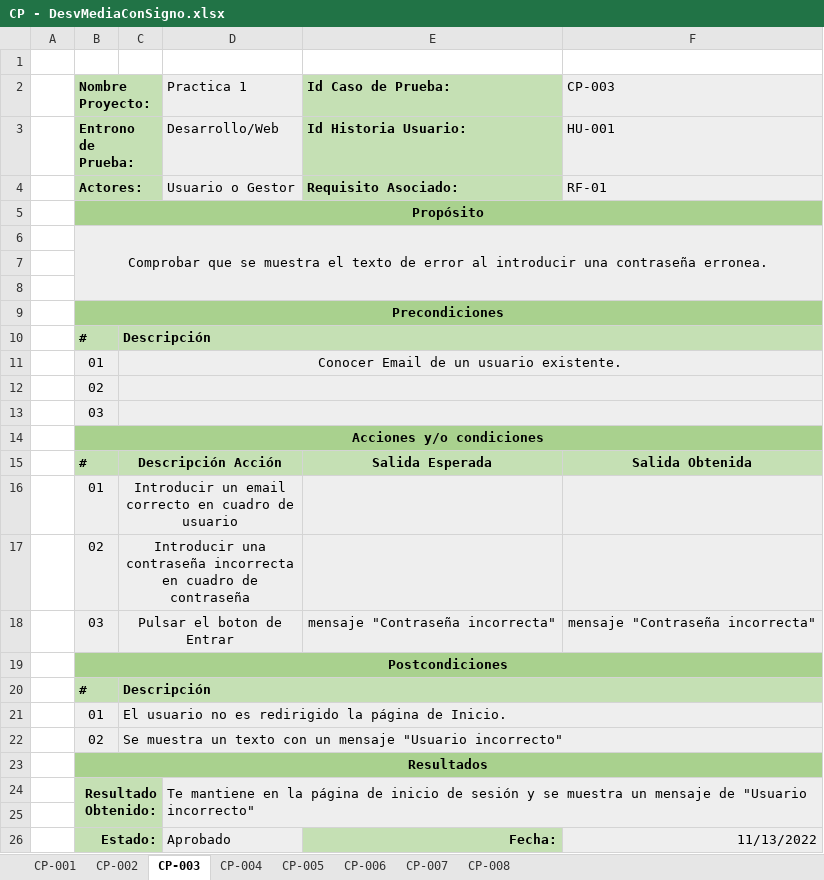
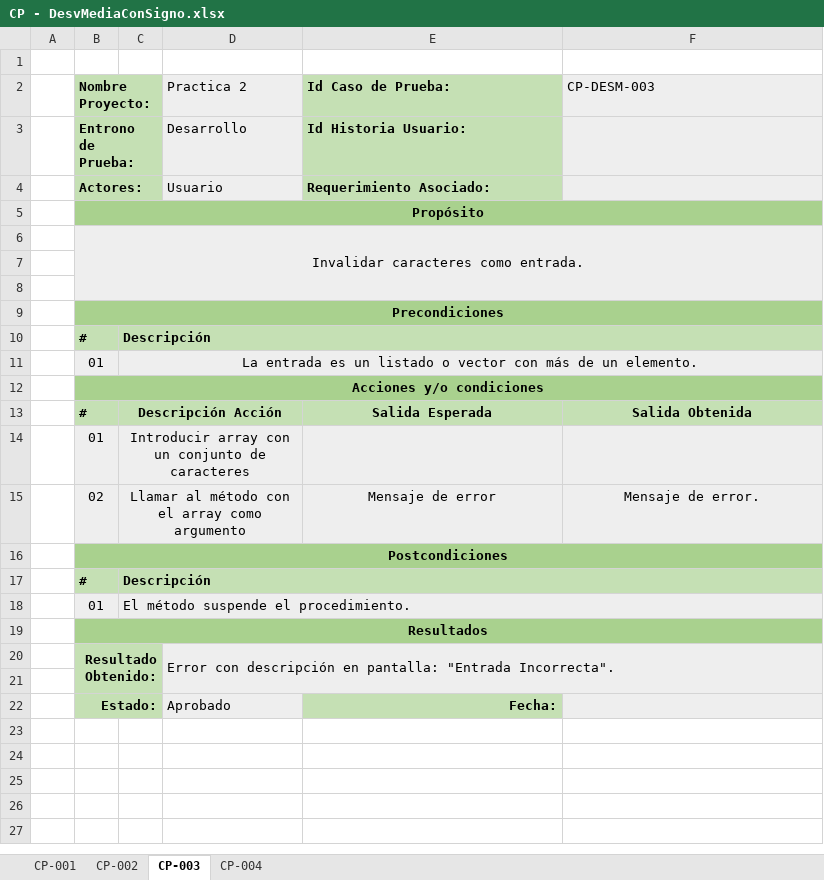
Before and after one commit to Adripy/TDD-ACB-JGA, an Excel workbook: docs/CasosPrueba - Estadística/CP - DesvMediaConSigno.xlsx, sheet CP-003, drawn as a sheet; values as stored, in another font and other column widths than the file's, no borders; conditional formats not drawn; removed rows and columns are numbered as before the commit, all else as after; the diff names each change by its address in the sheet, - before the commit and + after, or states it on an @@ line.

```diff
--- a/docs/CasosPrueba - Estadística/CP - DesvMediaConSigno.xlsx (sheet CP-003)
+++ b/docs/CasosPrueba - Estadística/CP - DesvMediaConSigno.xlsx (sheet CP-003)
-sheet tab: CP-005
-sheet tab: CP-006
-sheet tab: CP-007
-sheet tab: CP-008
-D2: Practica 1
+D2: Practica 2
-F2: CP-003
+F2: CP-DESM-003
-D3 (Practica 2): Desarrollo/Web
+D3 (Practica 2): Desarrollo
-F3 (CP-DESM-003): HU-001
+F3 (CP-DESM-003): (empty)
-row 4:  | Actores: |  | Usuario o Gestor | Requisito Asociado: | RF-01
+row 4:  | Actores: |  | Usuario | Requerimiento Asociado:
-B6 (Nombre Proyecto:): Comprobar que se muestra el texto de error al introducir una contraseña erronea.
+B6 (Nombre Proyecto:): Invalidar caracteres como entrada.
-C11: Conocer Email de un usuario existente.
+C11: La entrada es un listado o vector con más de un elemento.
-row 12:  | 02
-row 13:  | 03
-C14: Introducir un email correcto en cuadro de usuario
+C14: Introducir array con un conjunto de caracteres
-row 17:  | 02 | Introducir una contraseña incorrecta en cuadro de contraseña
-row 18:  | 03 | Pulsar el boton de Entrar |  | mensaje "Contraseña incorrecta" | mensaje "Contraseña incorrecta"
+row 15:  | 02 | Llamar al método con el array como argumento |  | Mensaje de error | Mensaje de error.
-C18: El usuario no es redirigido la página de Inicio.
+C18: El método suspende el procedimiento.
-row 22:  | 02 | Se muestra un texto con un mensaje "Usuario incorrecto"
-D20 (Practica 2): Te mantiene en la página de inicio de sesión y se muestra un mensaje de "Usuario incorrecto"
+D20 (Practica 2): Error con descripción en pantalla: "Entrada Incorrecta".
-F22 (CP-DESM-003): 11/13/2022
+F22 (CP-DESM-003): (empty)
```
Also changed, not shown: sheet CP-004, sheet CP-002, sheet CP-001.
